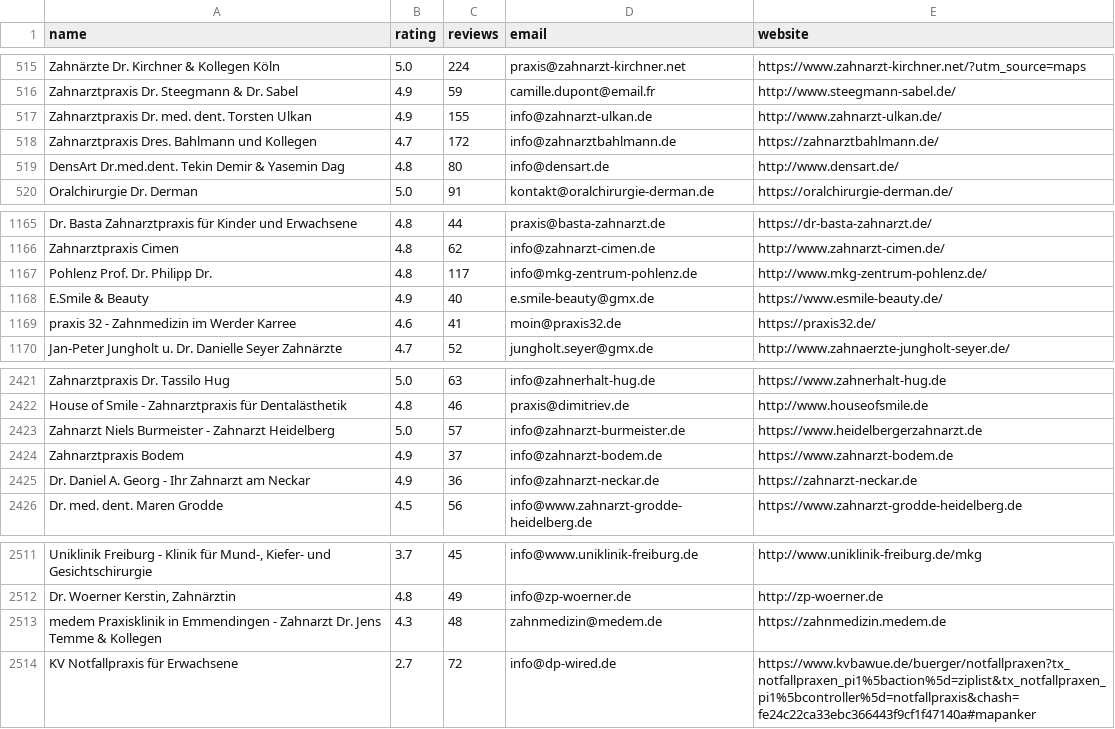
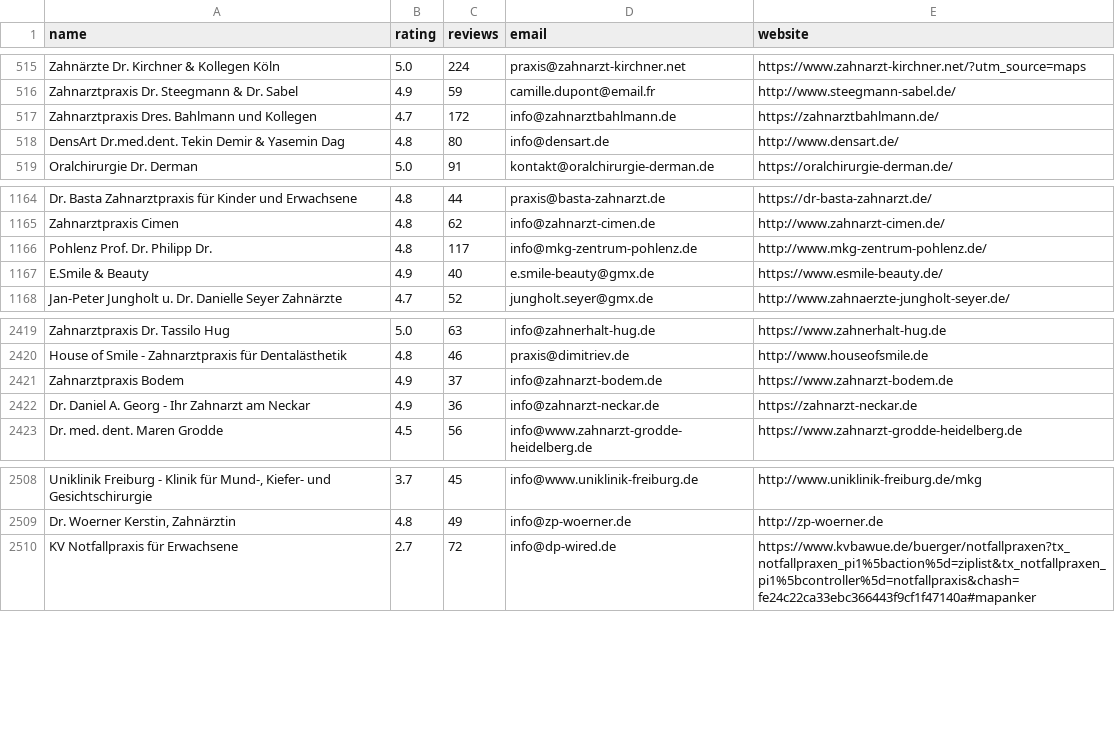
Before and after one commit to tamasolah17/Dentist, a CSV file: enriched_dentists.csv, drawn as a sheet; only a part is shown, gaps mark what is left out; the diff names each change by its address in the sheet, - before the commit and + after, or states it on an @@ line.

```diff
--- a/enriched_dentists.csv
+++ b/enriched_dentists.csv
-row 517: Zahnarztpraxis Dr. med. dent. Torsten Ulkan | 4.9 | 155 | info@zahnarzt-ulkan.de | http://www.zahnarzt-ulkan.de/
-row 1169: praxis 32 - Zahnmedizin im Werder Karree | 4.6 | 41 | moin@praxis32.de | https://praxis32.de/
-row 2423: Zahnarzt Niels Burmeister - Zahnarzt Heidelberg | 5.0 | 57 | info@zahnarzt-burmeister.de | https://www.heidelbergerzahnarzt.de
-row 2513: medem Praxisklinik in Emmendingen - Zahnarzt Dr. Jens Temme & Kollegen | 4.3 | 48 | zahnmedizin@medem.de | https://zahnmedizin.medem.de
```
Also changed, not shown: 5 other files.
